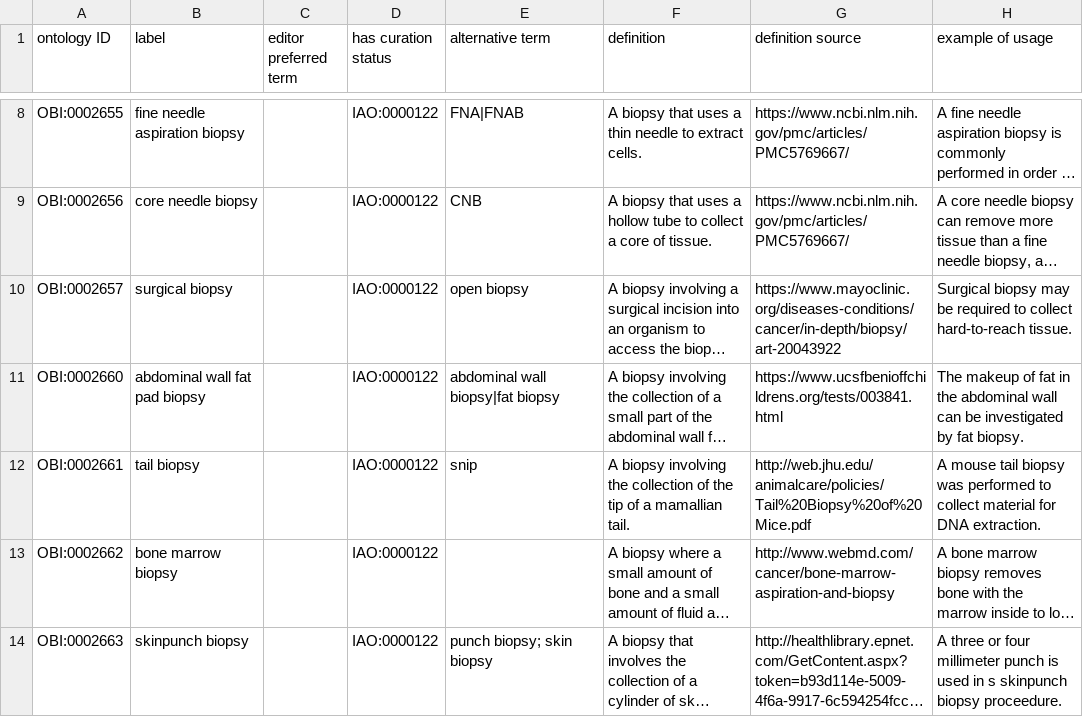
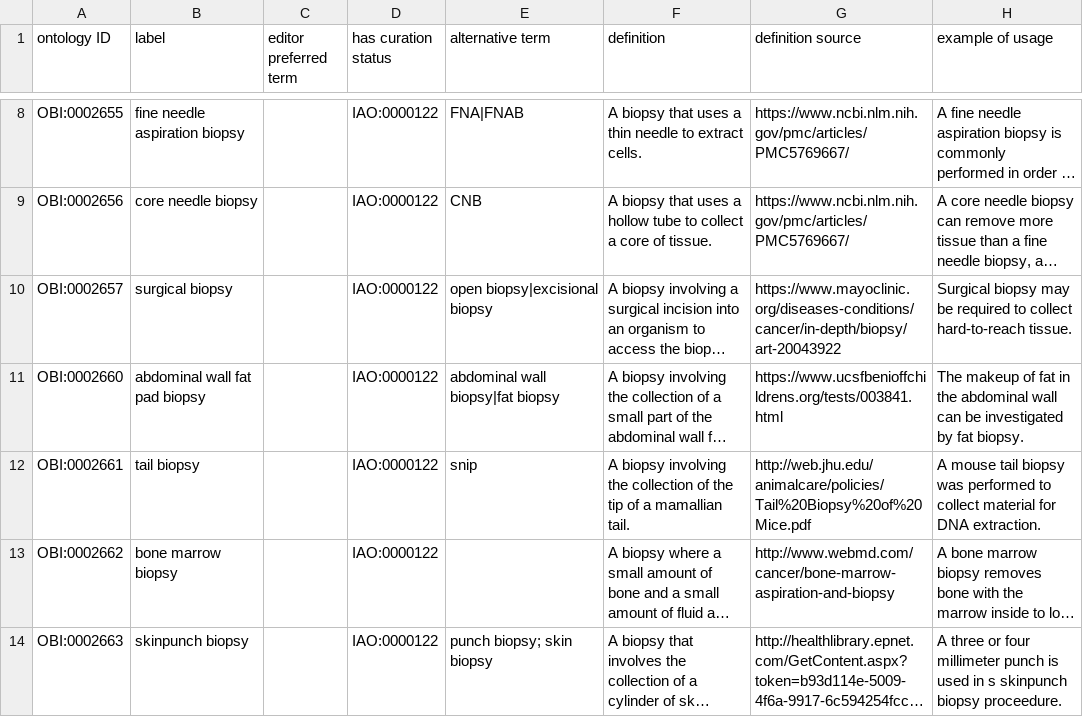
Before and after one commit to obi-ontology/obi, a TSV file: src/ontology/templates/biopsy.tsv, drawn as a sheet; only a part is shown, gaps mark what is left out; long unchanged cells end in …; the diff names each change by its address in the sheet, - before the commit and + after, or states it on an @@ line.

Commit message:
Update biopsy.tsv
Request for additional alternate term on #1072

```diff
--- a/src/ontology/templates/biopsy.tsv
+++ b/src/ontology/templates/biopsy.tsv
-E10 (alternative term): open biopsy
+E10 (alternative term): open biopsy|excisional biopsy
```
